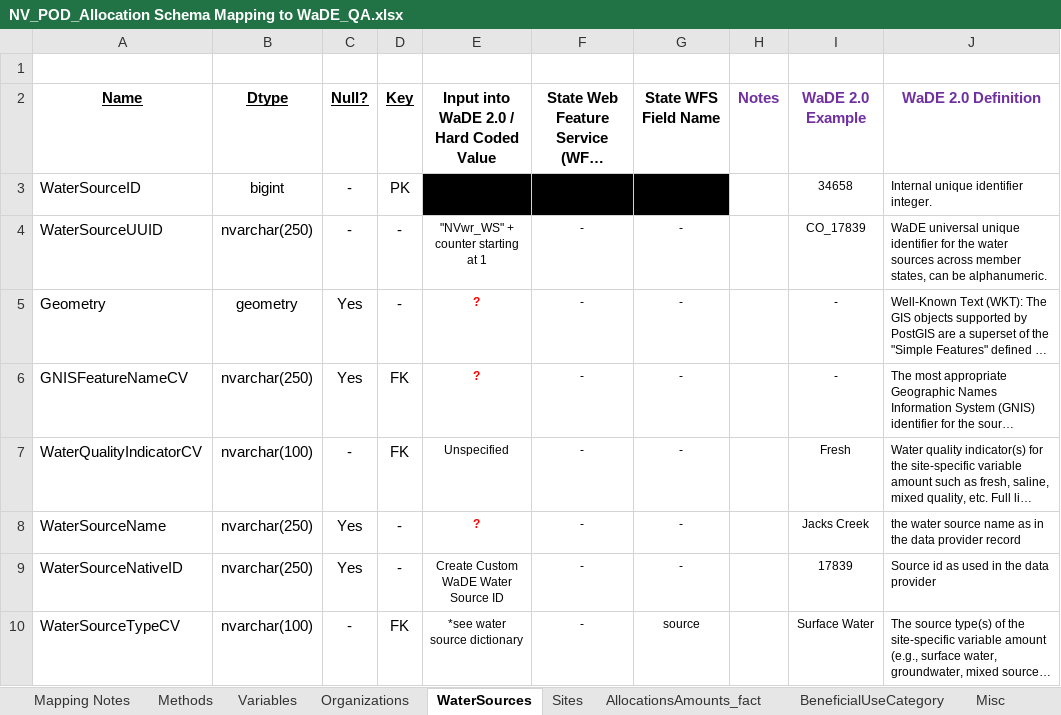
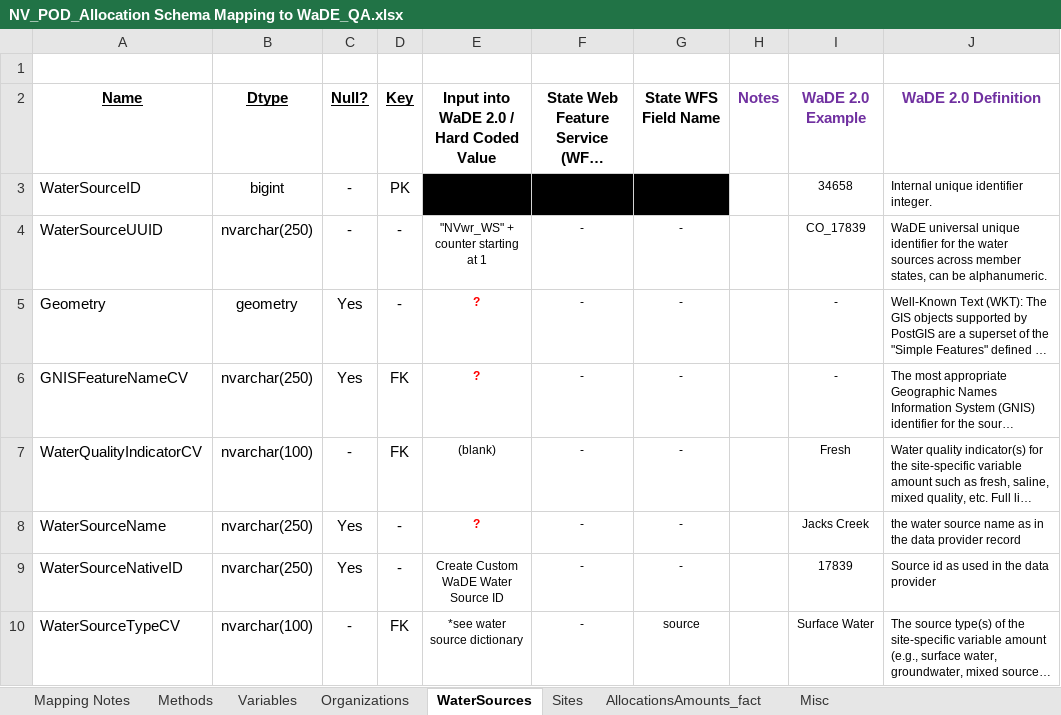
Before and after one commit to WSWCWaterDataExchange/MappingStatesDataToWaDE2.0, an Excel workbook: Nevada/WaterAllocation/NV_POD_Allocation Schema Mapping to WaDE_QA.xlsx, sheet WaterSources, drawn as a sheet; long unchanged cells end in …; values as stored, in another font and other column widths than the file's, no borders; the diff names each change by its address in the sheet, - before the commit and + after, or states it on an @@ line.

Commit message:
NVwr update.
NVwr update.  New pre-processing format.  New uuid format. Added data assessment files.

```diff
--- a/Nevada/WaterAllocation/NV_POD_Allocation Schema Mapping to WaDE_QA.xlsx (sheet WaterSources)
+++ b/Nevada/WaterAllocation/NV_POD_Allocation Schema Mapping to WaDE_QA.xlsx (sheet WaterSources)
-sheet tab: BeneficialUseCategory
-E7: Unspecified
+E7: (blank)
```
Also changed, not shown: 12 other files.
